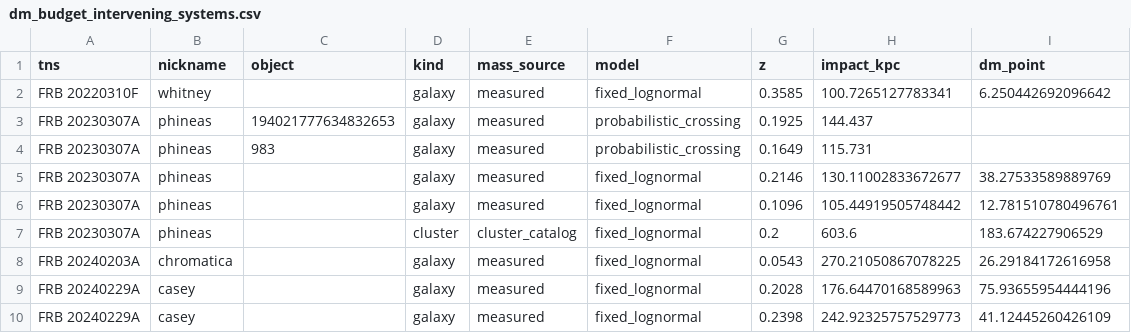
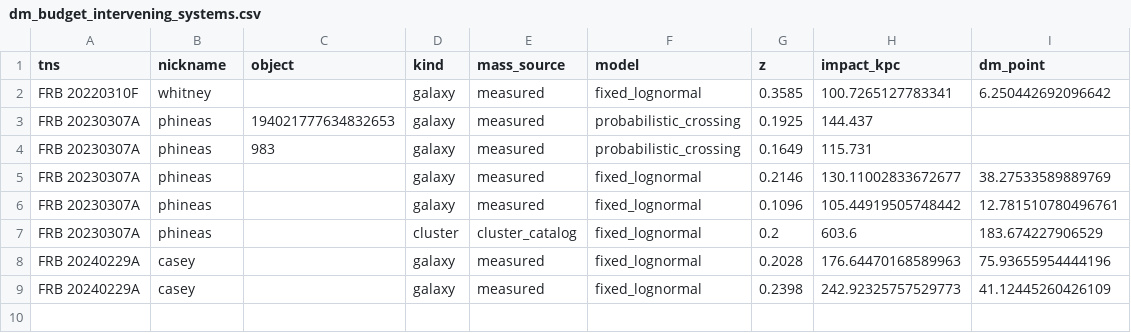
Before and after one commit to jakobtfaber/Faber2026-analysis, a CSV file: scripts/dm_budget_intervening_systems.csv, drawn as a sheet; the diff names each change by its address in the sheet, - before the commit and + after, or states it on an @@ line.

```diff
--- a/scripts/dm_budget_intervening_systems.csv
+++ b/scripts/dm_budget_intervening_systems.csv
-row 8: FRB 20240203A | chromatica |  | galaxy | measured | fixed_lognormal | 0.0543 | 270.21050867078225 | 26.29184172616958
```
Also changed, not shown: dm-joint-phase-v2/manuscript_dm_catalog.csv, scripts/dm_budget_uncertainty.csv, 6 other files.
